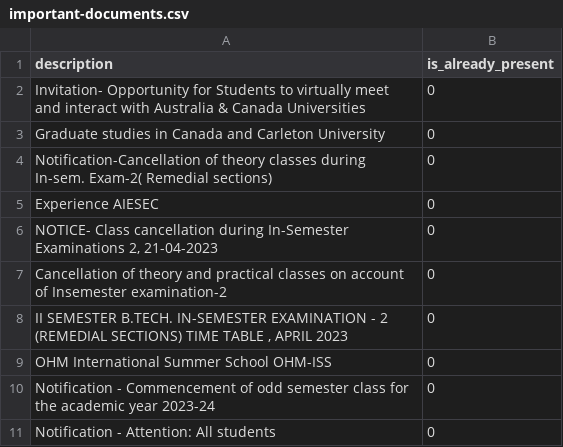
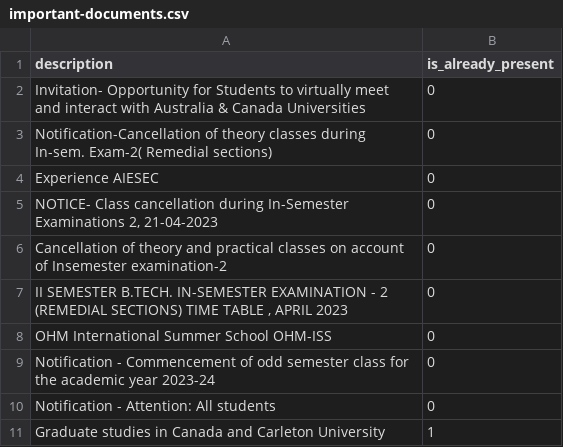
Before and after one commit to ninetynin/slcm_notifs, a CSV file: data/important-documents.csv, drawn as a sheet; removed rows and columns are numbered as before the commit, all else as after; the diff names each change by its address in the sheet, - before the commit and + after, or states it on an @@ line.

```diff
--- a/data/important-documents.csv
+++ b/data/important-documents.csv
-row 3: Graduate studies in Canada and Carleton University | 0
+row 11: Graduate studies in Canada and Carleton University | 1
```
Also changed, not shown: 13 other files.
